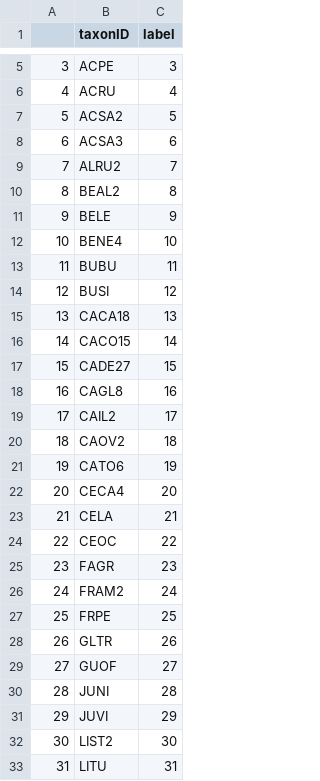
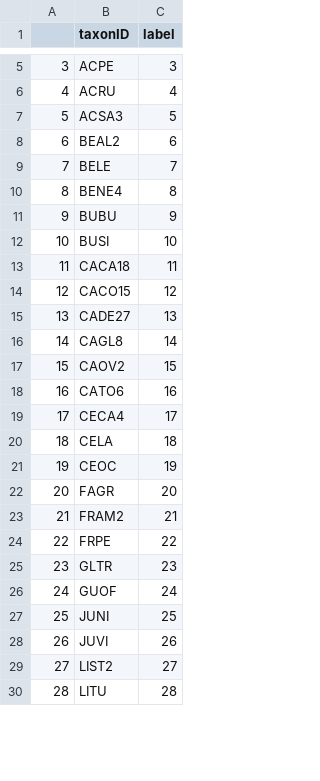
Before and after one commit to weecology/DeepTreeAttention, a CSV file: data/processed/species_class_labels.csv, drawn as a sheet; only a part is shown, gaps mark what is left out; removed rows and columns are numbered as before the commit, all else as after; the diff covers the shown part only; the diff names each change by its address in the sheet, - before the commit and + after, or states it on an @@ line.

Commit message:
new data

```diff
--- a/data/processed/species_class_labels.csv
+++ b/data/processed/species_class_labels.csv
-row 7: 5 | ACSA2 | 5
@@ column A renumbered from row 7 down @@
-C7 (label): 6
+C7 (label): 5
-row 9: 7 | ALRU2 | 7
-C8 (label): 8
+C8 (label): 6
-C9 (label): 9
+C9 (label): 7
-C10 (label): 10
+C10 (label): 8
-C11 (label): 11
+C11 (label): 9
-C12 (label): 12
+C12 (label): 10
-C13 (label): 13
+C13 (label): 11
-C14 (label): 14
+C14 (label): 12
-C15 (label): 15
+C15 (label): 13
-C16 (label): 16
+C16 (label): 14
-row 19: 17 | CAIL2 | 17
-C17 (label): 18
+C17 (label): 15
-C18 (label): 19
+C18 (label): 16
-C19 (label): 20
+C19 (label): 17
-C20 (label): 21
+C20 (label): 18
-C21 (label): 22
+C21 (label): 19
-C22 (label): 23
+C22 (label): 20
-C23 (label): 24
+C23 (label): 21
-C24 (label): 25
+C24 (label): 22
-C25 (label): 26
+C25 (label): 23
-C26 (label): 27
+C26 (label): 24
-C27 (label): 28
+C27 (label): 25
-C28 (label): 29
+C28 (label): 26
-C29 (label): 30
+C29 (label): 27
-C30 (label): 31
+C30 (label): 28
```
Also changed, not shown: 4 removed rows and 40 edited cells elsewhere in this file, 8 other files.
